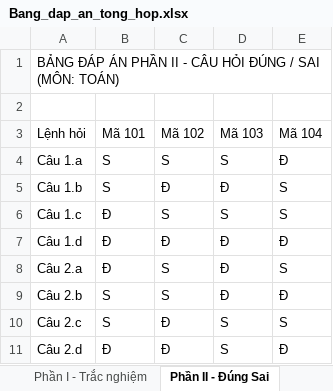
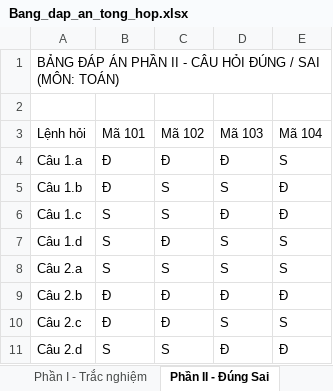
Before and after one commit to haidhsp2005-cyber/web_tron_de_kiem_tra, an Excel workbook: exports/Bang_dap_an_tong_hop.xlsx, sheet Phần II - Đúng Sai, drawn as a sheet; values as stored, in another font and other column widths than the file's, no cell formats; the diff names each change by its address in the sheet, - before the commit and + after, or states it on an @@ line.

```diff
--- a/exports/Bang_dap_an_tong_hop.xlsx (sheet Phần II - Đúng Sai)
+++ b/exports/Bang_dap_an_tong_hop.xlsx (sheet Phần II - Đúng Sai)
-B4:B5 (Mã 101): S
+B4:B5 (Mã 101): Đ
-C4 (Mã 102): S
+C4 (Mã 102): Đ
-D4 (Mã 103): S
+D4 (Mã 103): Đ
-E4 (Mã 104): Đ
+E4 (Mã 104): S
-C5 (Mã 102): Đ
+C5 (Mã 102): S
-D5 (Mã 103): Đ
+D5 (Mã 103): S
-E5:E6 (Mã 104): S
+E5:E6 (Mã 104): Đ
-B6:B8 (Mã 101): Đ
+B6:B8 (Mã 101): S
-D6 (Mã 103): S
+D6 (Mã 103): Đ
-D7:D8 (Mã 103): Đ
+D7:D8 (Mã 103): S
-E7 (Mã 104): Đ
+E7 (Mã 104): S
-B9:B10 (Mã 101): S
+B9:B10 (Mã 101): Đ
-C9 (Mã 102): S
+C9 (Mã 102): Đ
-B11 (Mã 101): Đ
+B11 (Mã 101): S
-C11 (Mã 102): Đ
+C11 (Mã 102): S
-D11 (Mã 103): S
+D11 (Mã 103): Đ
```
Also changed, not shown: sheet Phần I - Trắc nghiệm, sheet Phần III - Trả lời ngắn, cell formats, 11 other files.
